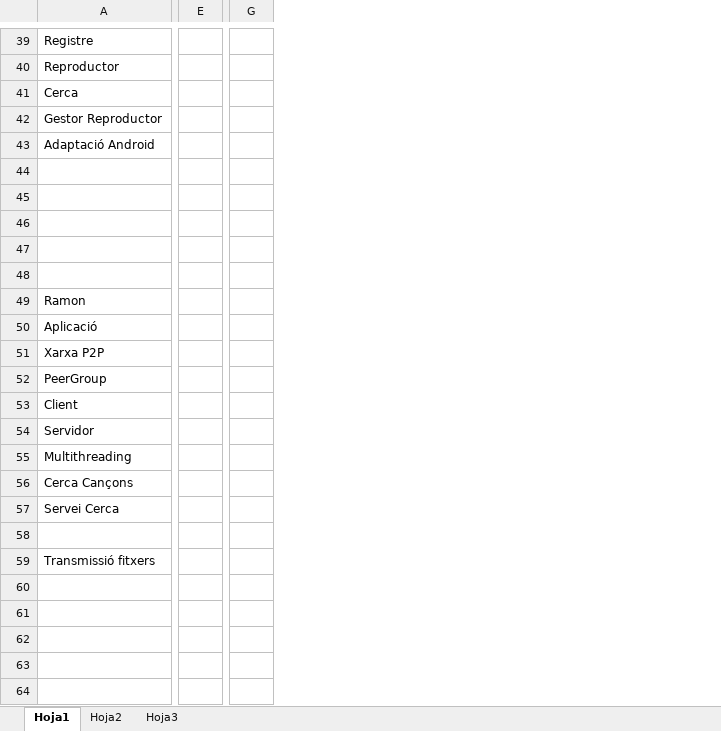
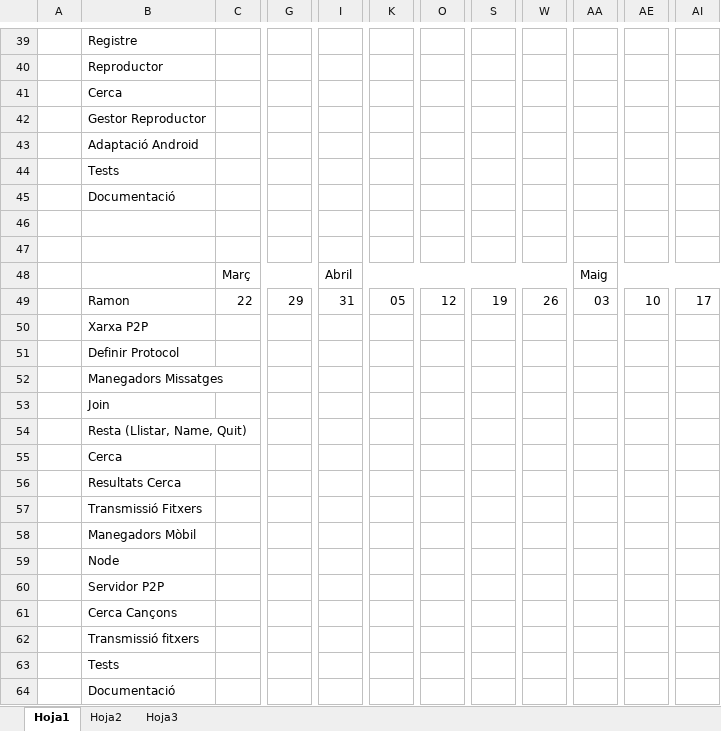
Before and after one commit to rxuriguera/pxc2, an Excel workbook: docs/Seguiment.xlsx, sheet Hoja1, drawn as a sheet; only a part is shown, gaps mark what is left out; values as stored, in another font and other column widths than the file's, no cell formats; charts and pictures not drawn; removed rows and columns are numbered as before the commit, all else as after; rows hold the shown columns only; the diff covers the shown part only; the diff names each change by its address in the sheet, - before the commit and + after, or states it on an @@ line.

Commit message:
Actualitzat gantts

```diff
--- a/docs/Seguiment.xlsx (sheet Hoja1)
+++ b/docs/Seguiment.xlsx (sheet Hoja1)
+column A, empty
+column C, rows 48-49: Març | 22
-column E, empty
+column G, row 49: 29
-column G, empty
+column I, rows 48-49: Abril | 31
+column K, row 49: 05
+column O, row 49: 12
+column S, row 49: 19
+column W, row 49: 26
+column AA, rows 48-49: Maig | 03
+column AE, row 49: 10
+column AI, row 49: 17
+row 44:  | Tests
+row 45:  | Documentació
-row 48: (empty)
+row 48:  |  | Març |  | Abril |  |  |  |  | Maig
-row 49: (empty)
+row 49:  | Ramon | 22 | 29 | 31 | 05 | 12 | 19 | 26 | 03 | 10 | 17
-row 48: (empty)
-row 49: Ramon
-row 50: Aplicació
-B51: PeerGroup
+B51: Definir Protocol
-B52: Client
+B52: Manegadors Missatges
-B53: Servidor
+B53: Join
-B54: Multithreading
+B54: Resta (Llistar, Name, Quit)
+row 55:  | Cerca
+row 56:  | Resultats Cerca
+row 57:  | Transmissió Fitxers
+row 58:  | Manegadors Mòbil
+row 59:  | Node
+row 60:  | Servidor P2P
-row 57: Servei Cerca
-row 58: (empty)
+row 63:  | Tests
+row 64:  | Documentació
```
Also changed, not shown: 2 added rows, 2 removed rows, 3 added columns, 8 removed columns, 43 edited cells and merged cells elsewhere in this sheet, cell formats, charts or pictures.
